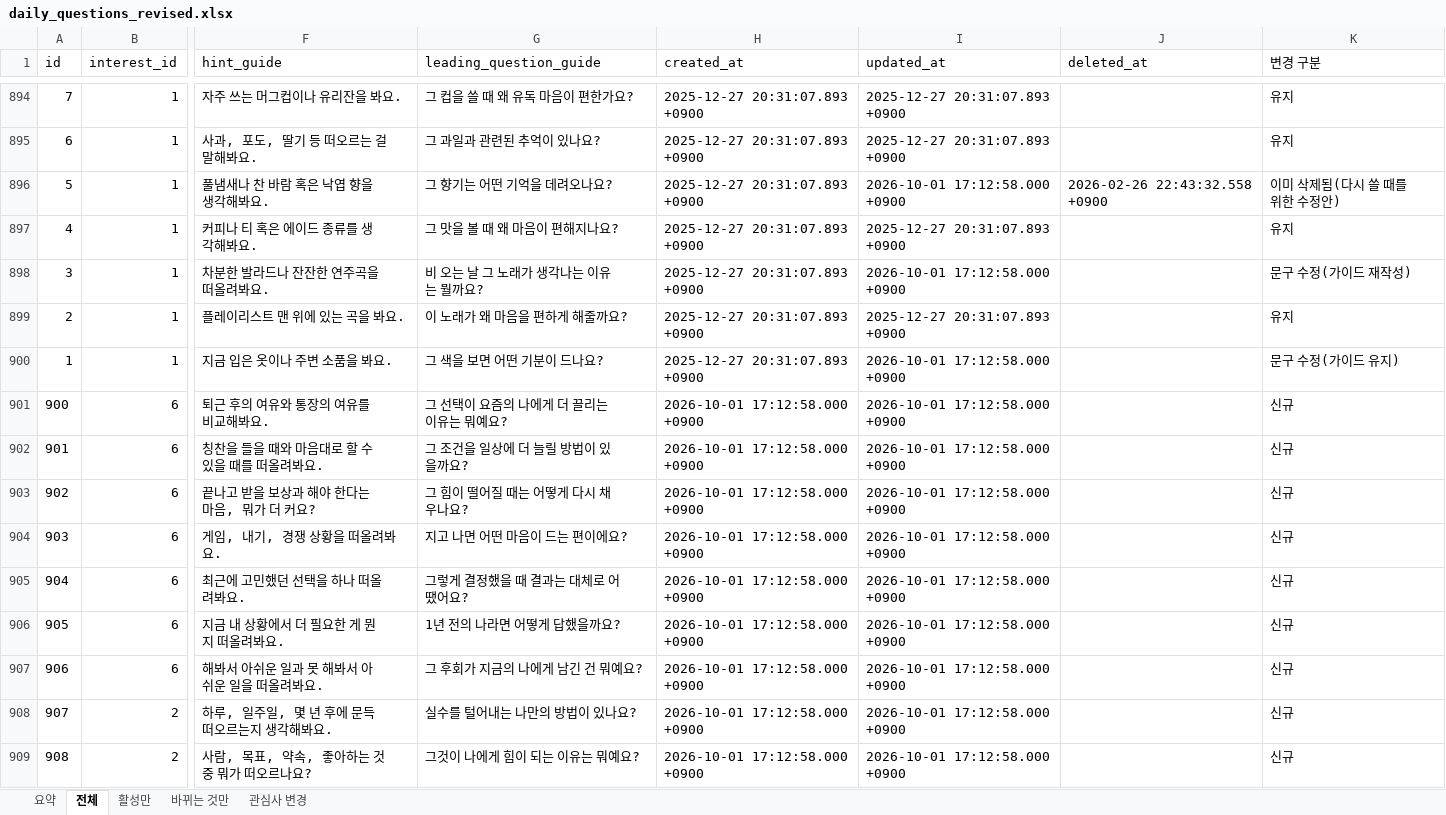
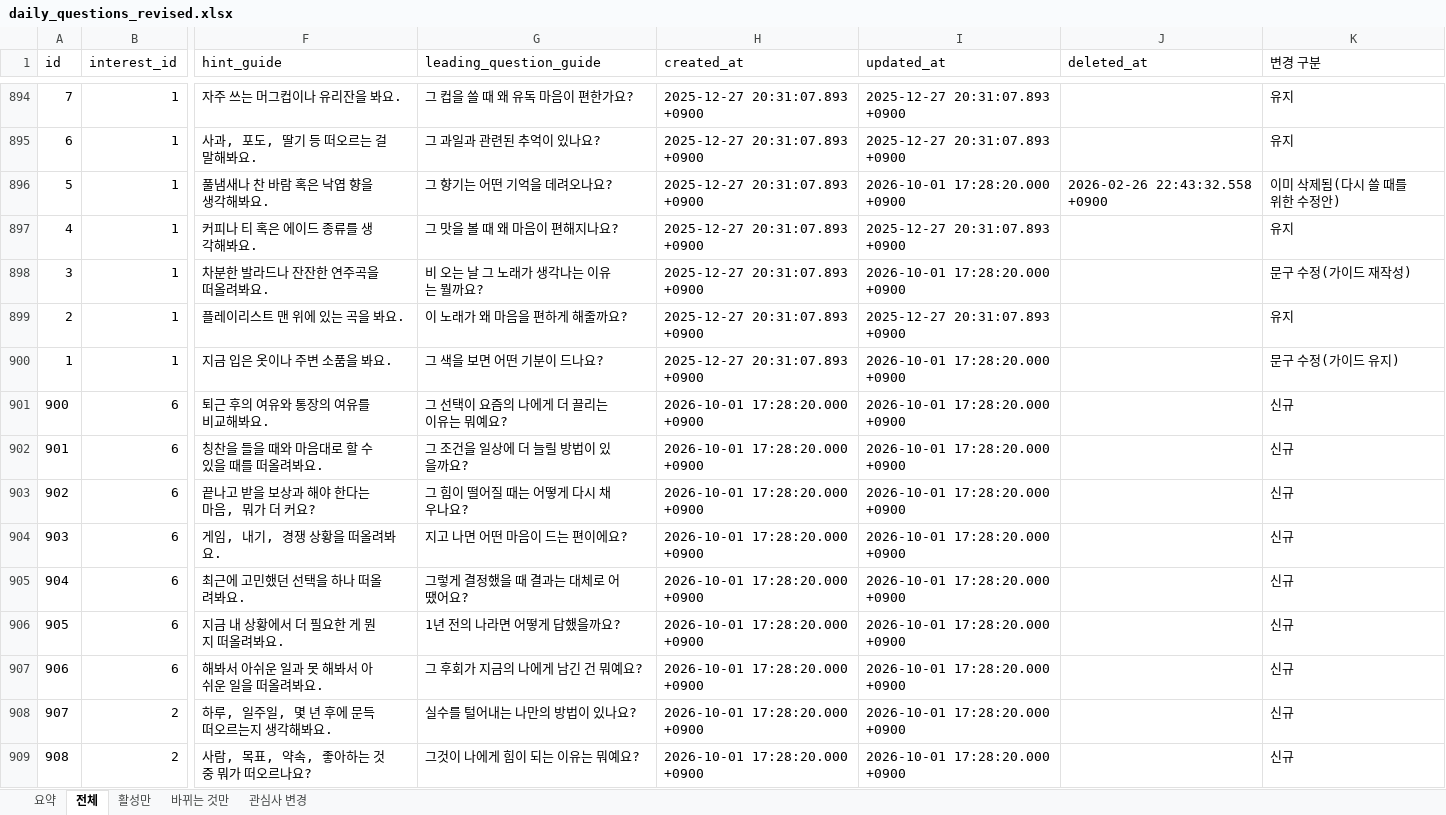
Before and after one commit to ahnhyun3921-alt/questions, an Excel workbook: output/daily_questions_revised.xlsx, sheet 전체, drawn as a sheet; only a part is shown, gaps mark what is left out; values as stored, in another font and other column widths than the file's, no borders; the diff covers the shown part only; the diff names each change by its address in the sheet, - before the commit and + after, or states it on an @@ line.

```diff
--- a/output/daily_questions_revised.xlsx (sheet 전체)
+++ b/output/daily_questions_revised.xlsx (sheet 전체)
-I896 (updated_at): 2026-10-01 17:12:58.000 +0900
+I896 (updated_at): 2026-10-01 17:28:20.000 +0900
-I898 (updated_at): 2026-10-01 17:12:58.000 +0900
+I898 (updated_at): 2026-10-01 17:28:20.000 +0900
-I900:I909 (updated_at): 2026-10-01 17:12:58.000 +0900
+I900:I909 (updated_at): 2026-10-01 17:28:20.000 +0900
-H901:H909 (created_at): 2026-10-01 17:12:58.000 +0900
+H901:H909 (created_at): 2026-10-01 17:28:20.000 +0900
```
Also changed, not shown: 962 edited cells elsewhere in this sheet, sheet 바뀌는 것만, sheet 활성만, sheet 관심사 변경, sheet 요약, 8 other files.
